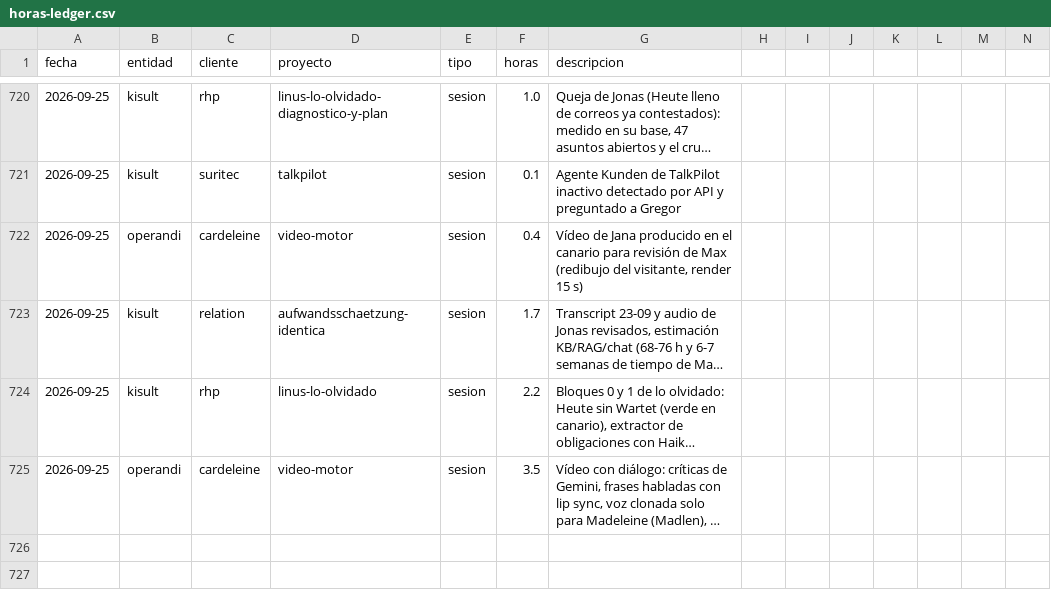
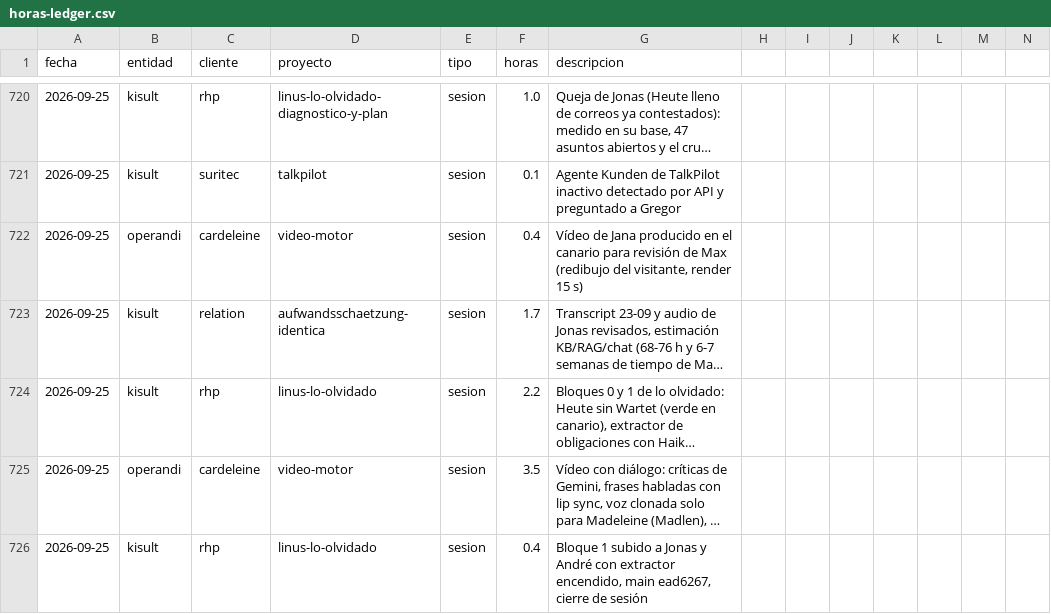
Before and after one commit to MaxSchock/operandi-os, a CSV file: docs/horas-ledger.csv, drawn as a sheet; only a part is shown, gaps mark what is left out; long unchanged cells end in …; rows hold the shown columns only; the diff names each change by its address in the sheet, - before the commit and + after, or states it on an @@ line.

```diff
--- a/docs/horas-ledger.csv
+++ b/docs/horas-ledger.csv
+row 726: 2026-09-25 | kisult | rhp | linus-lo-olvidado | sesion | 0.4 | Bloque 1 subido a Jonas y André con extractor encendido, main ead6267, cierre de sesión
```
